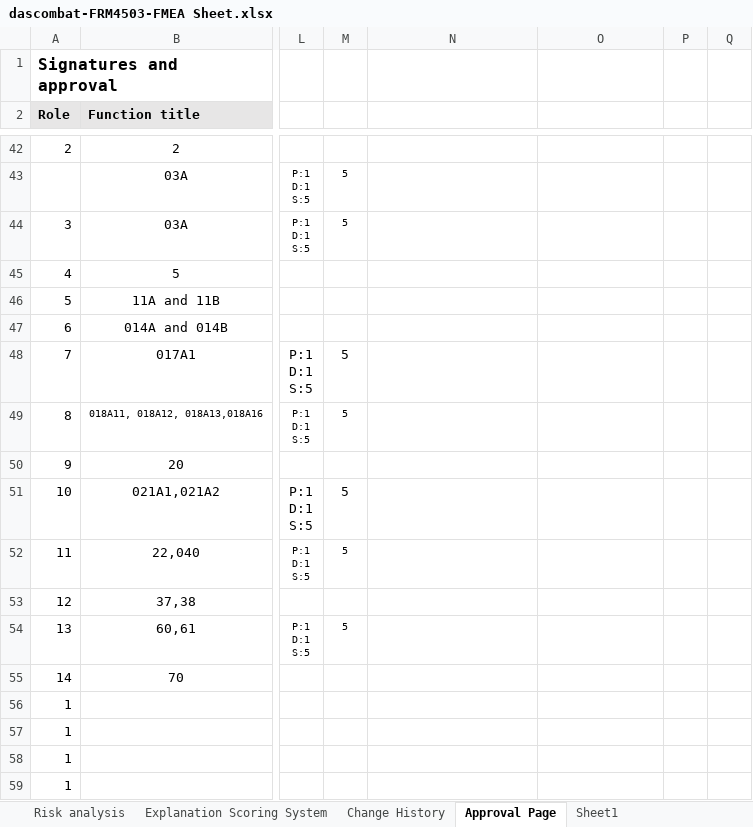
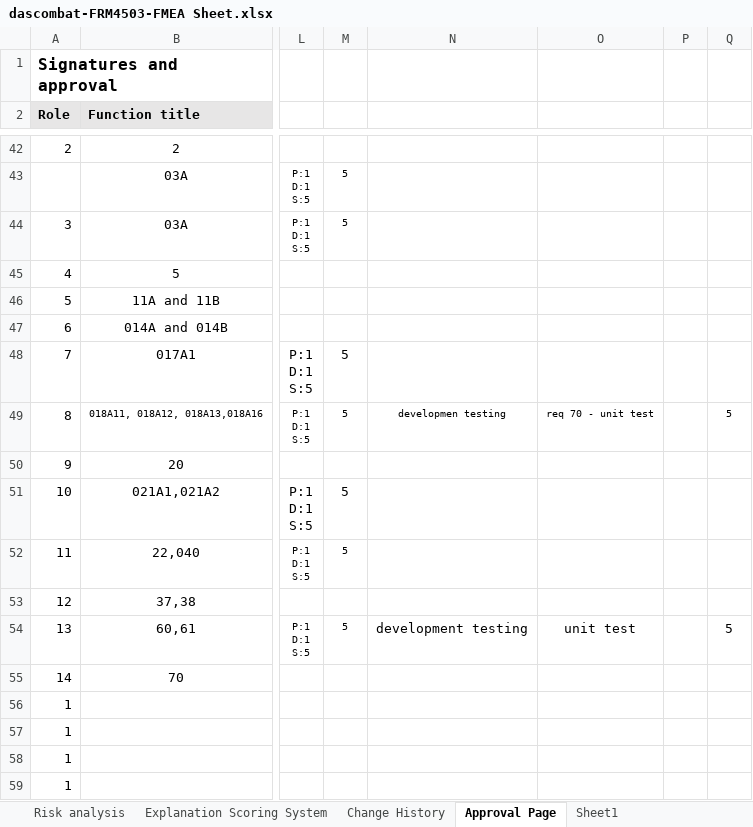
Before and after one commit to pamgene/dascombat, an Excel workbook: doc/01-software planning/dascombat-FRM4503-FMEA Sheet.xlsx, sheet Approval Page, drawn as a sheet; only a part is shown, gaps mark what is left out; values as stored, in another font and other column widths than the file's, no borders; the diff names each change by its address in the sheet, - before the commit and + after, or states it on an @@ line.

```diff
--- a/doc/01-software planning/dascombat-FRM4503-FMEA Sheet.xlsx (sheet Approval Page)
+++ b/doc/01-software planning/dascombat-FRM4503-FMEA Sheet.xlsx (sheet Approval Page)
-N49: (empty)
+N49: developmen testing
-O49: (empty)
+O49: req 70 - unit test
-Q49: (empty)
+Q49: 5
-N54: (empty)
+N54: development testing
-O54: (empty)
+O54: unit test
-Q54: (empty)
+Q54: 5
```
Also changed, not shown: sheet Explanation Scoring System, sheet Risk analysis, sheet Change History, doc/01-software planning/dascombat-6301-Traceability_Matrix.xlsx, 2 other files.
